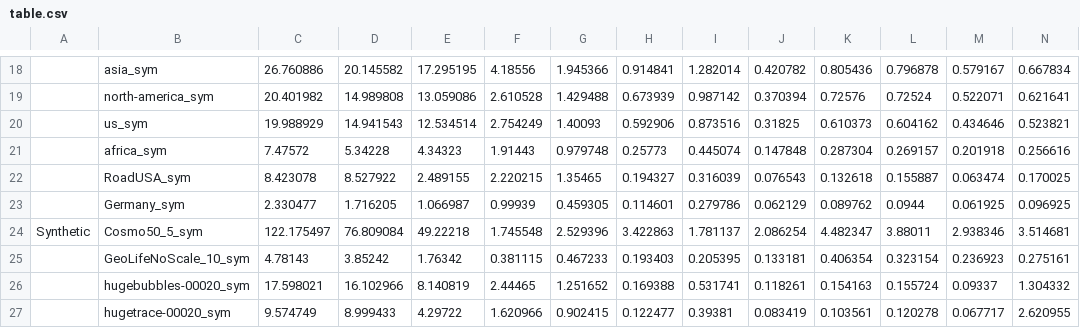
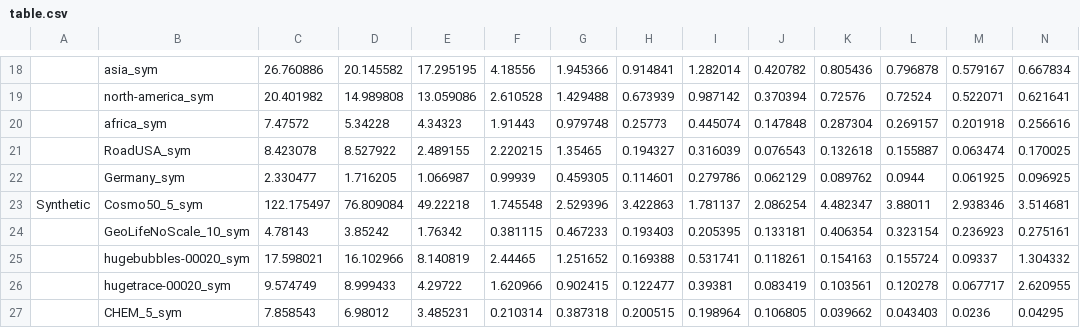
Before and after one commit to ucrparlay/toggle-tree, a CSV file: benchmark_utils/figures/main/main/table.csv, drawn as a sheet; only a part is shown, gaps mark what is left out; the shorter side is filled out with more unchanged rows; rows hold the shown columns only; the diff names each change by its address in the sheet, - before the commit and + after, or states it on an @@ line.

```diff
--- a/benchmark_utils/figures/main/main/table.csv
+++ b/benchmark_utils/figures/main/main/table.csv
-row 20:  | us_sym | 19.988929 | 14.941543 | 12.534514 | 2.754249 | 1.40093 | 0.592906 | 0.873516 | 0.31825 | 0.610373 | 0.604162 | 0.434646 | 0.523821
```
Also changed, not shown: 1 other file.
